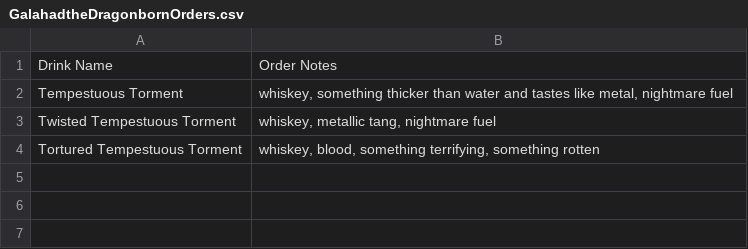
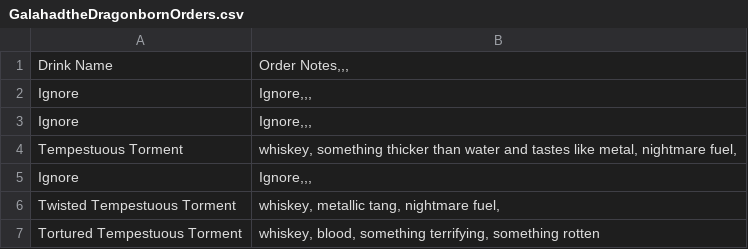
Before and after one commit to openalphausc/bet, a CSV file: Assets/Text/Order Files/GalahadtheDragonbornOrders.csv, drawn as a sheet.

```diff
--- a/Assets/Text/Order Files/GalahadtheDragonbornOrders.csv
+++ b/Assets/Text/Order Files/GalahadtheDragonbornOrders.csv
@@ -1,4 +1,7 @@
-Drink Name;Order Notes
-Tempestuous Torment;whiskey, something thicker than water and tastes like metal, nightmare fuel
-Twisted Tempestuous Torment;whiskey, metallic tang, nightmare fuel
+Drink Name;Order Notes,,,
+Ignore;Ignore,,,
+Ignore;Ignore,,,
+Tempestuous Torment;whiskey, something thicker than water and tastes like metal, nightmare fuel,
+Ignore;Ignore,,,
+Twisted Tempestuous Torment;whiskey, metallic tang, nightmare fuel,
 Tortured Tempestuous Torment;whiskey, blood, something terrifying, something rotten
```
Also changed, not shown: Assets/Text/Order Files/EldritchOrders.csv, Assets/Text/Order Files/KateOrders.csv, 26 other files.
